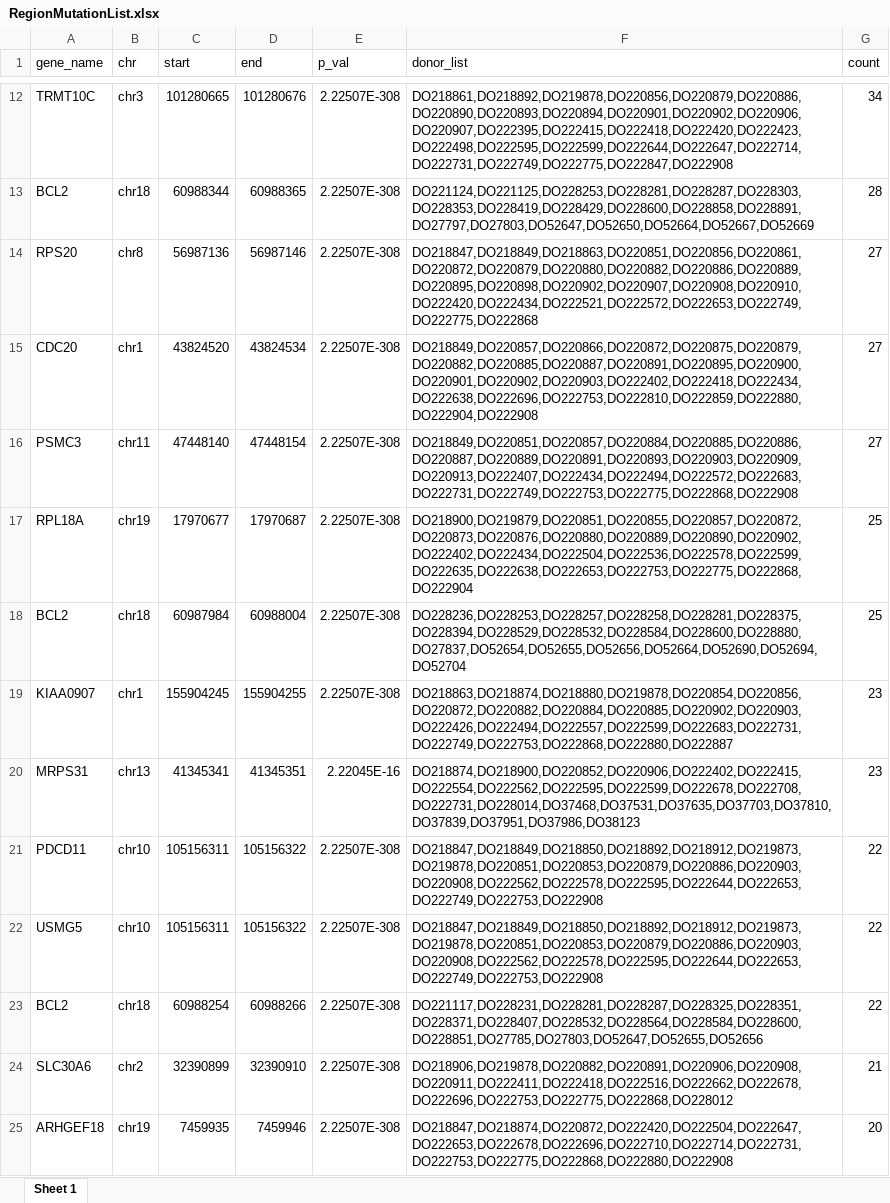
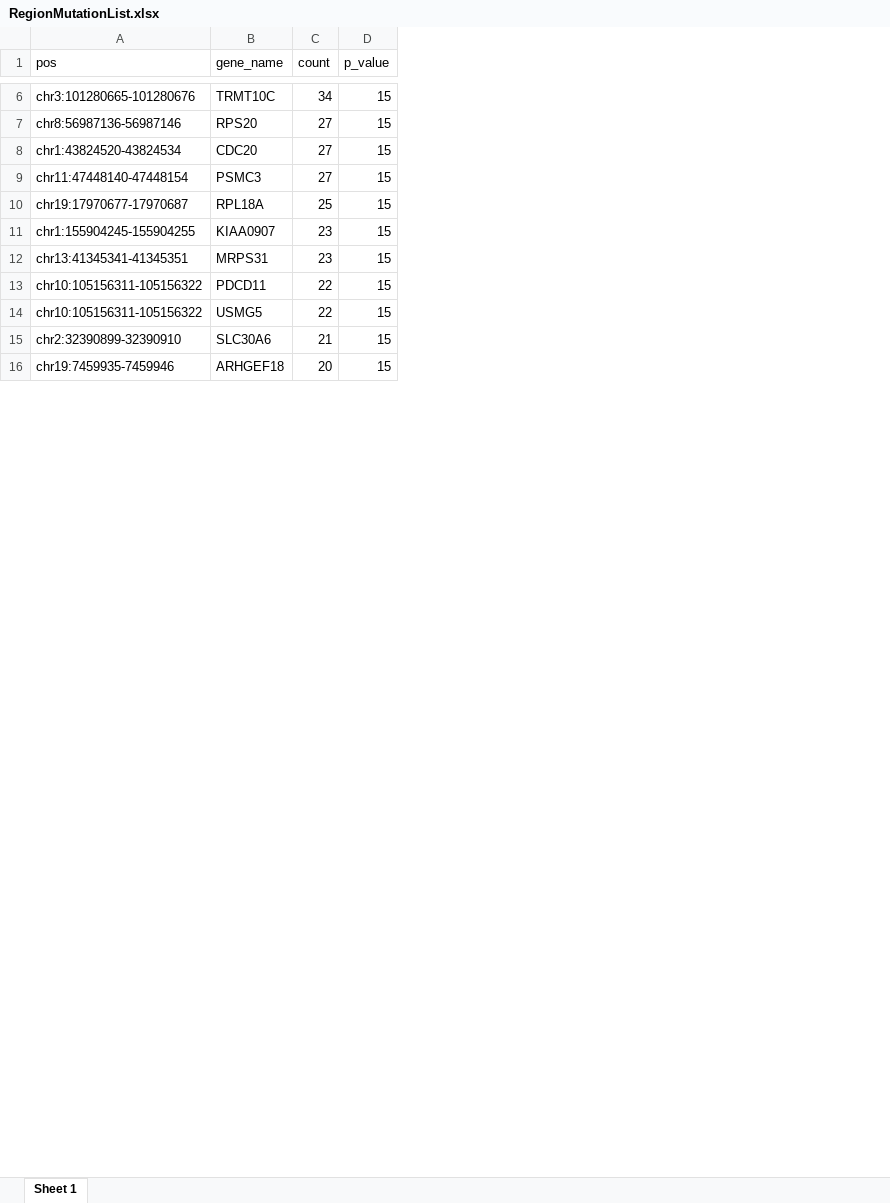
Before and after one commit to XSLiuLab/Noncoding-code-2020, an Excel workbook: pipeline/RegionMutationList.xlsx, sheet Sheet 1, drawn as a sheet; only a part is shown, gaps mark what is left out; values as stored, in another font and other column widths than the file's, no borders; removed rows and columns are numbered as before the commit, all else as after; the diff covers the shown part only; the diff names each change by its address in the sheet, - before the commit and + after, or states it on an @@ line.

Commit message:
update table

```diff
--- a/pipeline/RegionMutationList.xlsx (sheet Sheet 1)
+++ b/pipeline/RegionMutationList.xlsx (sheet Sheet 1)
+column A (pos), rows 6-16: chr3:101280665-101280676 | chr8:56987136-56987146 | chr1:43824520-43824534 | chr11:47448140-47448154 | chr19:17970677-17970687 | chr1:155904245-155904255 | chr13:41345341-41345351 | chr10:105156311-105156322 | chr10:105156311-105156322 | chr2:32390899-32390910 | chr19:7459935-7459946
-column B (chr), row 12: chr3; rows 14-17: chr8 | chr1 | chr11 | chr19; rows 19-22: chr1 | chr13 | chr10 | chr10; rows 24-25: chr2 | chr19
-column C (start), row 12: 101280665; rows 14-17: 56987136 | 43824520 | 47448140 | 17970677; rows 19-22: 155904245 | 41345341 | 105156311 | 105156311; rows 24-25: 32390899 | 7459935
-column D (end), row 12: 101280676; rows 14-17: 56987146 | 43824534 | 47448154 | 17970687; rows 19-22: 155904255 | 41345351 | 105156322 | 105156322; rows 24-25: 32390910 | 7459946
-column E (p_val), row 12: 2.22507E-308; rows 14-17: all 2.22507E-308; rows 19-22: 2.22507E-308 | 2.22045E-16 | 2.22507E-308 | 2.22507E-308; rows 24-25: 2.22507E-308 | 2.22507E-308
-column F (donor_list), row 12: DO218861,DO218892,DO219878,DO220856,DO220879,DO220886,DO220890,DO220893,DO220894,DO220901,DO220902,DO220906,DO220907,DO222395,DO222415,DO222418,DO222420,DO222423,DO222498,DO222595,DO222599,DO222644,DO222647,DO222714,DO222731,DO222749,DO222775,DO222847,DO222908; rows 14-17: DO218847,DO218849,DO218863,DO220851,DO220856,DO220861,DO220872,DO220879,DO220880,DO220882,DO220886,DO220889,DO220895,DO220898,DO220902,DO220907,DO220908,DO220910,DO222420,DO222434,DO222521,DO222572,DO222653,DO222749,DO222775,DO222868 | DO218849,DO220857,DO220866,DO220872,DO220875,DO220879,DO220882,DO220885,DO220887,DO220891,DO220895,DO220900,DO220901,DO220902,DO220903,DO222402,DO222418,DO222434,DO222638,DO222696,DO222753,DO222810,DO222859,DO222880,DO222904,DO222908 | DO218849,DO220851,DO220857,DO220884,DO220885,DO220886,DO220887,DO220889,DO220891,DO220893,DO220903,DO220909,DO220913,DO222407,DO222434,DO222494,DO222572,DO222683,DO222731,DO222749,DO222753,DO222775,DO222868,DO222908 | DO218900,DO219879,DO220851,DO220855,DO220857,DO220872,DO220873,DO220876,DO220880,DO220889,DO220890,DO220902,DO222402,DO222434,DO222504,DO222536,DO222578,DO222599,DO222635,DO222638,DO222653,DO222753,DO222775,DO222868,DO222904; rows 19-22: DO218863,DO218874,DO218880,DO219878,DO220854,DO220856,DO220872,DO220882,DO220884,DO220885,DO220902,DO220903,DO222426,DO222494,DO222557,DO222599,DO222683,DO222731,DO222749,DO222753,DO222868,DO222880,DO222887 | DO218874,DO218900,DO220852,DO220906,DO222402,DO222415,DO222554,DO222562,DO222595,DO222599,DO222678,DO222708,DO222731,DO228014,DO37468,DO37531,DO37635,DO37703,DO37810,DO37839,DO37951,DO37986,DO38123 | DO218847,DO218849,DO218850,DO218892,DO218912,DO219873,DO219878,DO220851,DO220853,DO220879,DO220886,DO220903,DO220908,DO222562,DO222578,DO222595,DO222644,DO222653,DO222749,DO222753,DO222908 | DO218847,DO218849,DO218850,DO218892,DO218912,DO219873,DO219878,DO220851,DO220853,DO220879,DO220886,DO220903,DO220908,DO222562,DO222578,DO222595,DO222644,DO222653,DO222749,DO222753,DO222908; rows 24-25: DO218906,DO219878,DO220882,DO220891,DO220906,DO220908,DO220911,DO222411,DO222418,DO222516,DO222662,DO222678,DO222696,DO222753,DO222775,DO222868,DO228012 | DO218847,DO218874,DO220872,DO222420,DO222504,DO222647,DO222653,DO222678,DO222696,DO222710,DO222714,DO222731,DO222753,DO222775,DO222868,DO222880,DO222908
+column D (p_value), rows 6-16: all 15
-row 13: BCL2 | chr18 | 60988344 | 60988365 | 2.22507E-308 | DO221124,DO221125,DO228253,DO228281,DO228287,DO228303,DO228353,DO228419,DO228429,DO228600,DO228858,DO228891,DO27797,DO27803,DO52647,DO52650,DO52664,DO52667,DO52669 | 28
-row 18: BCL2 | chr18 | 60987984 | 60988004 | 2.22507E-308 | DO228236,DO228253,DO228257,DO228258,DO228281,DO228375,DO228394,DO228529,DO228532,DO228584,DO228600,DO228880,DO27837,DO52654,DO52655,DO52656,DO52664,DO52690,DO52694,DO52704 | 25
-row 23: BCL2 | chr18 | 60988254 | 60988266 | 2.22507E-308 | DO221117,DO228231,DO228281,DO228287,DO228325,DO228351,DO228371,DO228407,DO228532,DO228564,DO228584,DO228600,DO228851,DO27785,DO27803,DO52647,DO52655,DO52656 | 22
```
Also changed, not shown: 13 removed rows elsewhere in this sheet, 2 other files.
